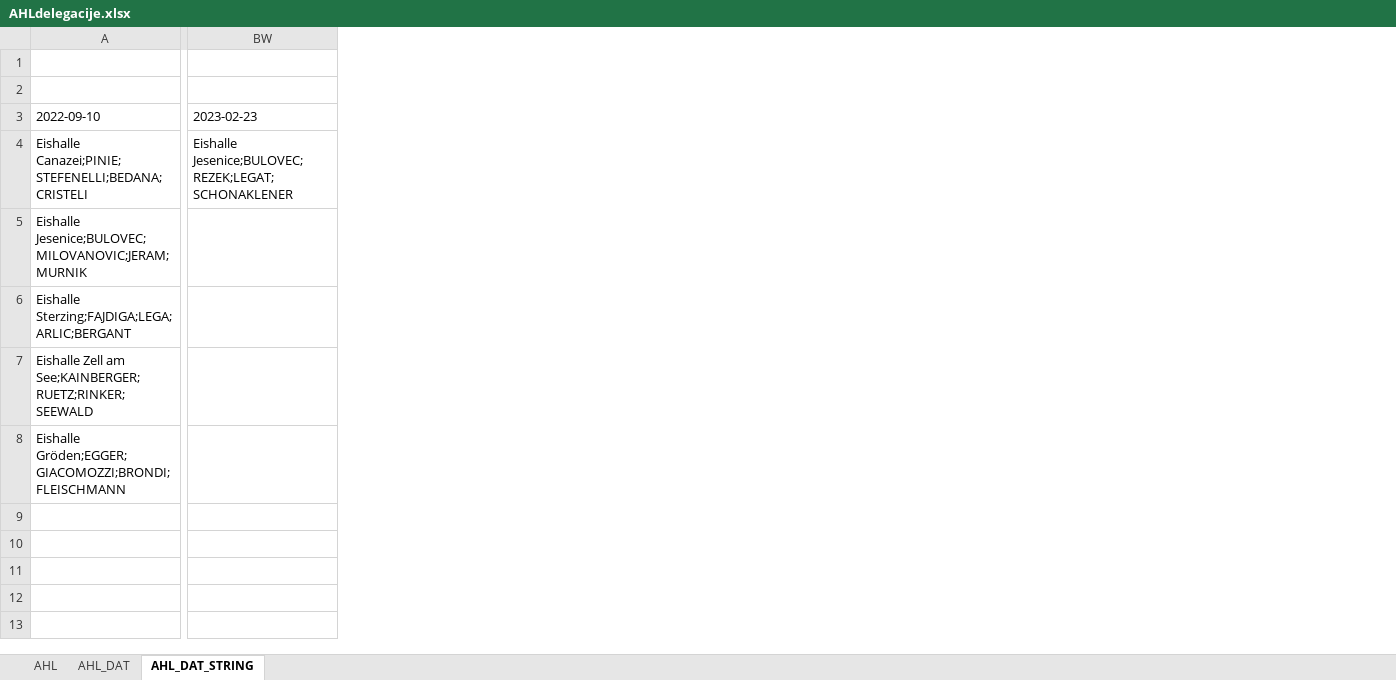
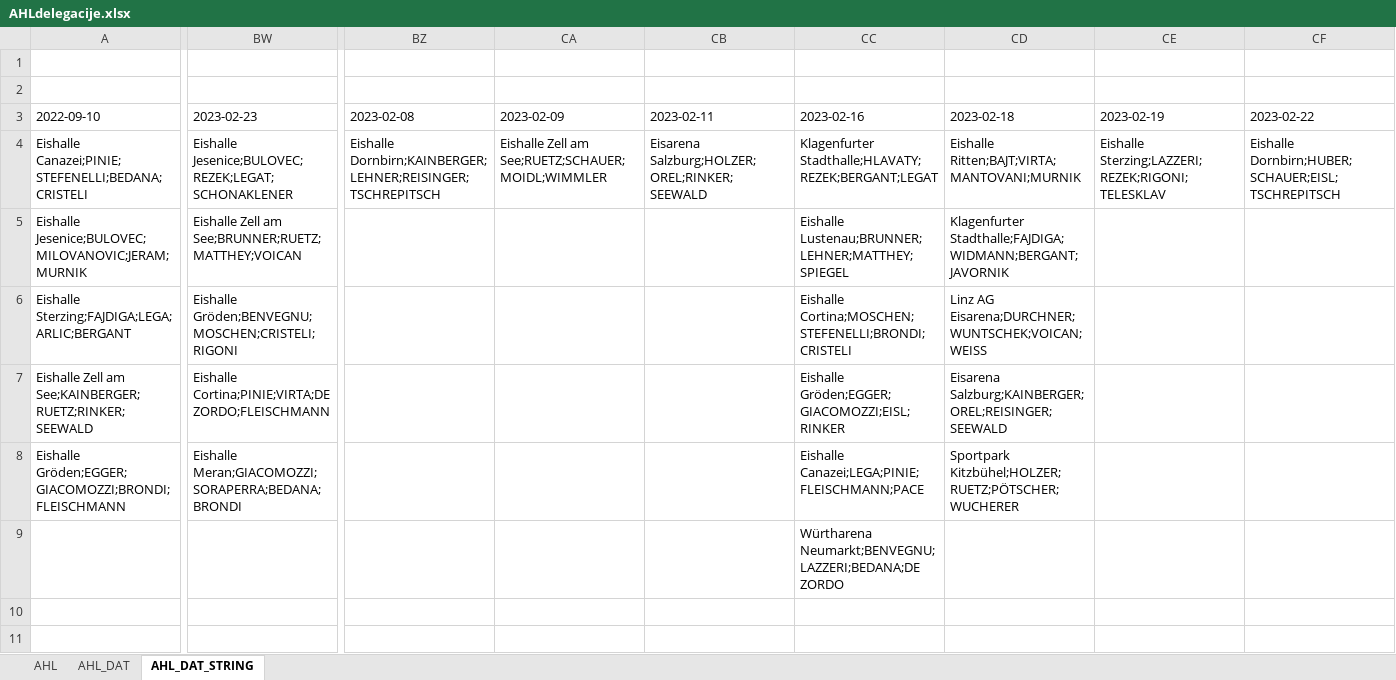
Before and after one commit to snojle23/delegacije, an Excel workbook: data/AHLdelegacije.xlsx, sheet AHL_DAT_STRING, drawn as a sheet; only a part is shown, gaps mark what is left out; values as stored, in another font and other column widths than the file's, no borders; the diff covers the shown part only; the diff names each change by its address in the sheet, - before the commit and + after, or states it on an @@ line.

```diff
--- a/data/AHLdelegacije.xlsx (sheet AHL_DAT_STRING)
+++ b/data/AHLdelegacije.xlsx (sheet AHL_DAT_STRING)
+column BZ (2023-02-08), row 4: Eishalle Dornbirn;KAINBERGER;LEHNER;REISINGER;TSCHREPITSCH
+column CA (2023-02-09), row 4: Eishalle Zell am See;RUETZ;SCHAUER;MOIDL;WIMMLER
+column CB (2023-02-11), row 4: Eisarena Salzburg;HOLZER;OREL;RINKER;SEEWALD
+column CC (2023-02-16), rows 4-9: Klagenfurter Stadthalle;HLAVATY;REZEK;BERGANT;LEGAT | Eishalle Lustenau;BRUNNER;LEHNER;MATTHEY;SPIEGEL | Eishalle Cortina;MOSCHEN;STEFENELLI;BRONDI;CRISTELI | Eishalle Gröden;EGGER;GIACOMOZZI;EISL;RINKER | Eishalle Canazei;LEGA;PINIE;FLEISCHMANN;PACE | Würtharena Neumarkt;BENVEGNU;LAZZERI;BEDANA;DE ZORDO
+column CD (2023-02-18), rows 4-8: Eishalle Ritten;BAJT;VIRTA;MANTOVANI;MURNIK | Klagenfurter Stadthalle;FAJDIGA;WIDMANN;BERGANT;JAVORNIK | Linz AG Eisarena;DURCHNER;WUNTSCHEK;VOICAN;WEISS | Eisarena Salzburg;KAINBERGER;OREL;REISINGER;SEEWALD | Sportpark Kitzbühel;HOLZER;RUETZ;PÖTSCHER;WUCHERER
+column CE (2023-02-19), row 4: Eishalle Sterzing;LAZZERI;REZEK;RIGONI;TELESKLAV
+column CF (2023-02-22), row 4: Eishalle Dornbirn;HUBER;SCHAUER;EISL;TSCHREPITSCH
-BW5 (2023-02-23): (empty)
+BW5 (2023-02-23): Eishalle Zell am See;BRUNNER;RUETZ;MATTHEY;VOICAN
-BW6 (2023-02-23): (empty)
+BW6 (2023-02-23): Eishalle Gröden;BENVEGNU;MOSCHEN;CRISTELI;RIGONI
-BW7 (2023-02-23): (empty)
+BW7 (2023-02-23): Eishalle Cortina;PINIE;VIRTA;DE ZORDO;FLEISCHMANN
-BW8 (2023-02-23): (empty)
+BW8 (2023-02-23): Eishalle Meran;GIACOMOZZI;SORAPERRA;BEDANA;BRONDI
```
Also changed, not shown: 7 edited cells elsewhere in this sheet, sheet AHL, sheet AHL_DAT, data/ICEHLdelegacije.xlsx, 5 other files.
